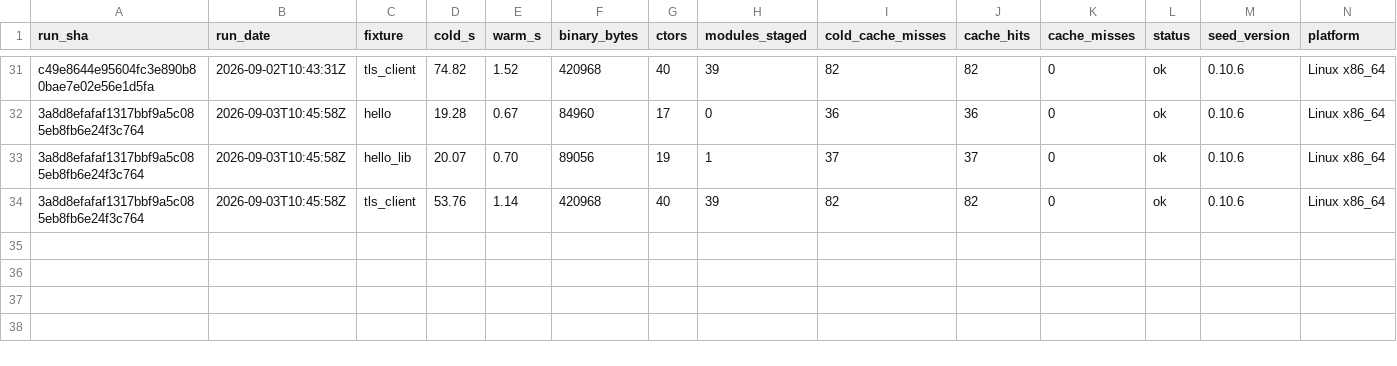
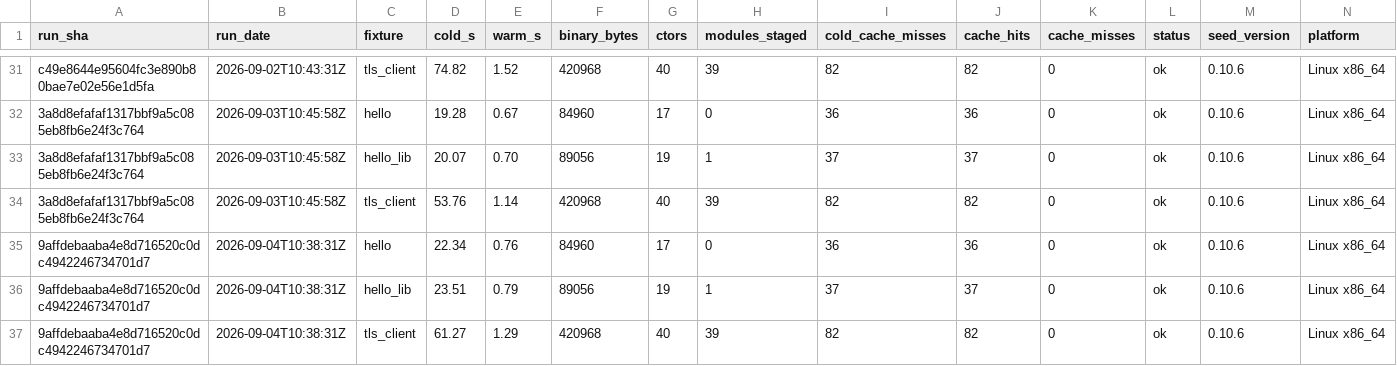
Before and after one commit to SailfinIO/sailfin, a CSV file: consumer.csv, drawn as a sheet; only a part is shown, gaps mark what is left out.

```diff
--- a/consumer.csv
+++ b/consumer.csv
@@ -34 +34,4 @@ c49e8644e95604fc3e890b80bae7e02e56e1d5fa,2026-09-02T10:43:31Z,tls_client,74.82,1
 3a8d8efafaf1317bbf9a5c085eb8fb6e24f3c764,2026-09-03T10:45:58Z,tls_client,53.76,1.14,420968,40,39,82,82,0,ok,0.10.6,Linux x86_64
+9affdebaaba4e8d716520c0dc4942246734701d7,2026-09-04T10:38:31Z,hello,22.34,0.76,84960,17,0,36,36,0,ok,0.10.6,Linux x86_64
+9affdebaaba4e8d716520c0dc4942246734701d7,2026-09-04T10:38:31Z,hello_lib,23.51,0.79,89056,19,1,37,37,0,ok,0.10.6,Linux x86_64
+9affdebaaba4e8d716520c0dc4942246734701d7,2026-09-04T10:38:31Z,tls_client,61.27,1.29,420968,40,39,82,82,0,ok,0.10.6,Linux x86_64
```
Also changed, not shown: build.csv, runtime.csv, 1 other file.
